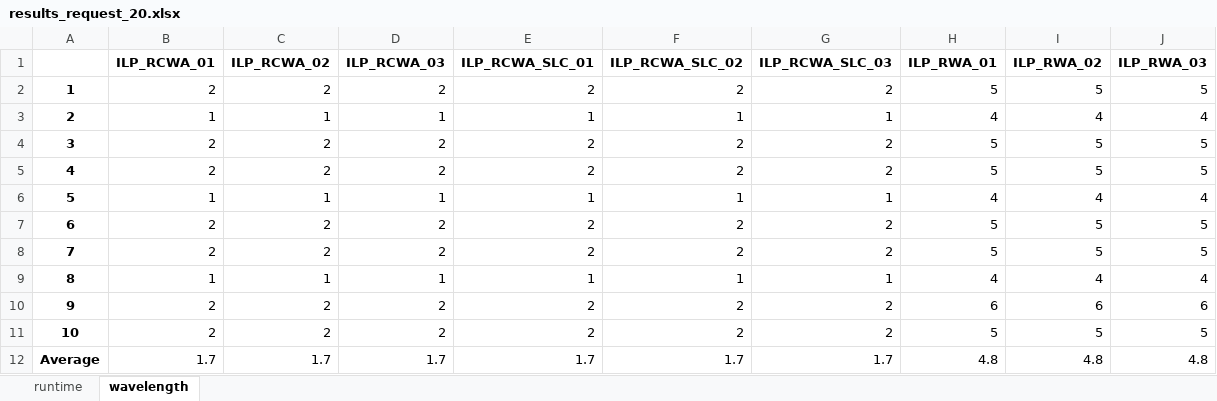
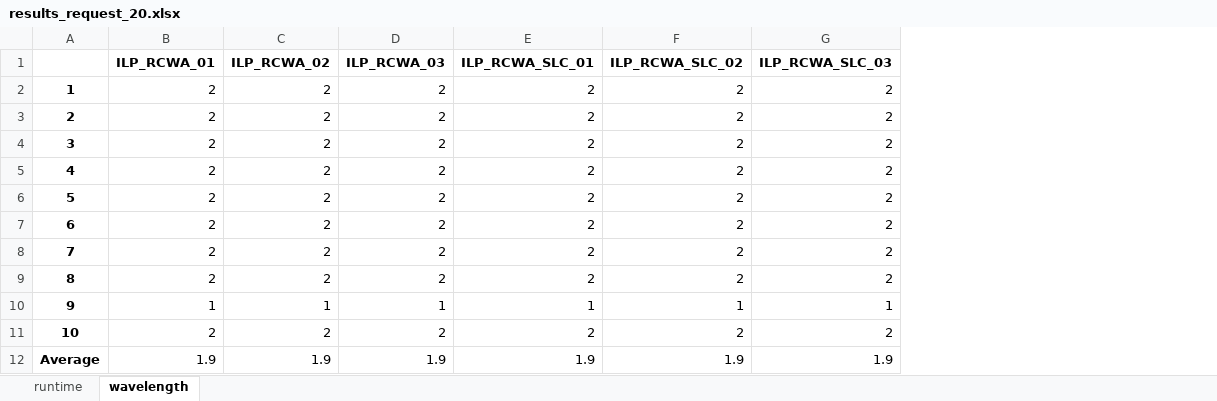
Before and after one commit to k-rikuto/research-ILP-TU-SYM, an Excel workbook: results/Network_Topology_01/results_request_20.xlsx, sheet wavelength, drawn as a sheet; values as stored, in another font and other column widths than the file's, no borders; removed rows and columns are numbered as before the commit, all else as after; the diff names each change by its address in the sheet, - before the commit and + after, or states it on an @@ line.

```diff
--- a/results/Network_Topology_01/results_request_20.xlsx (sheet wavelength)
+++ b/results/Network_Topology_01/results_request_20.xlsx (sheet wavelength)
-column H (ILP_RWA_01), row 2: 5; rows 4-7: 5 | 5 | 4 | 5
-column I (ILP_RWA_02), row 2: 5; rows 4-7: 5 | 5 | 4 | 5
-column J (ILP_RWA_03), row 2: 5; rows 4-7: 5 | 5 | 4 | 5
-row 3: 2 | 1 | 1 | 1 | 1 | 1 | 1 | 4 | 4 | 4
@@ row 8 moved to row 3: 2 @@
@@ row 10 moved to row 4: 3 @@
@@ row 11 moved to row 5: 4 @@
+row 6: 5 | 2 | 2 | 2 | 2 | 2 | 2
+row 7: 6 | 2 | 2 | 2 | 2 | 2 | 2
@@ column A renumbered between rows 8 and 11 @@
-row 9: 8 | 1 | 1 | 1 | 1 | 1 | 1 | 4 | 4 | 4
-row 12: Average | 1.7 | 1.7 | 1.7 | 1.7 | 1.7 | 1.7 | 4.8 | 4.8 | 4.8
+row 12: Average | 1.9 | 1.9 | 1.9 | 1.9 | 1.9 | 1.9
```
Also changed, not shown: sheet runtime, 13 other files.
